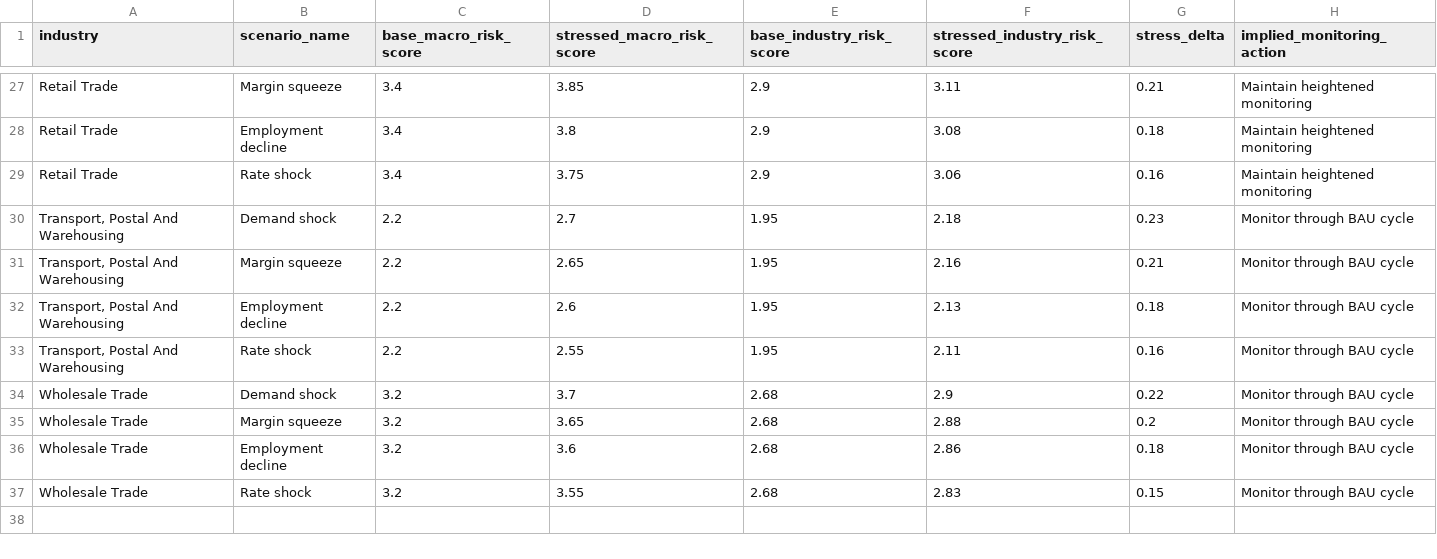
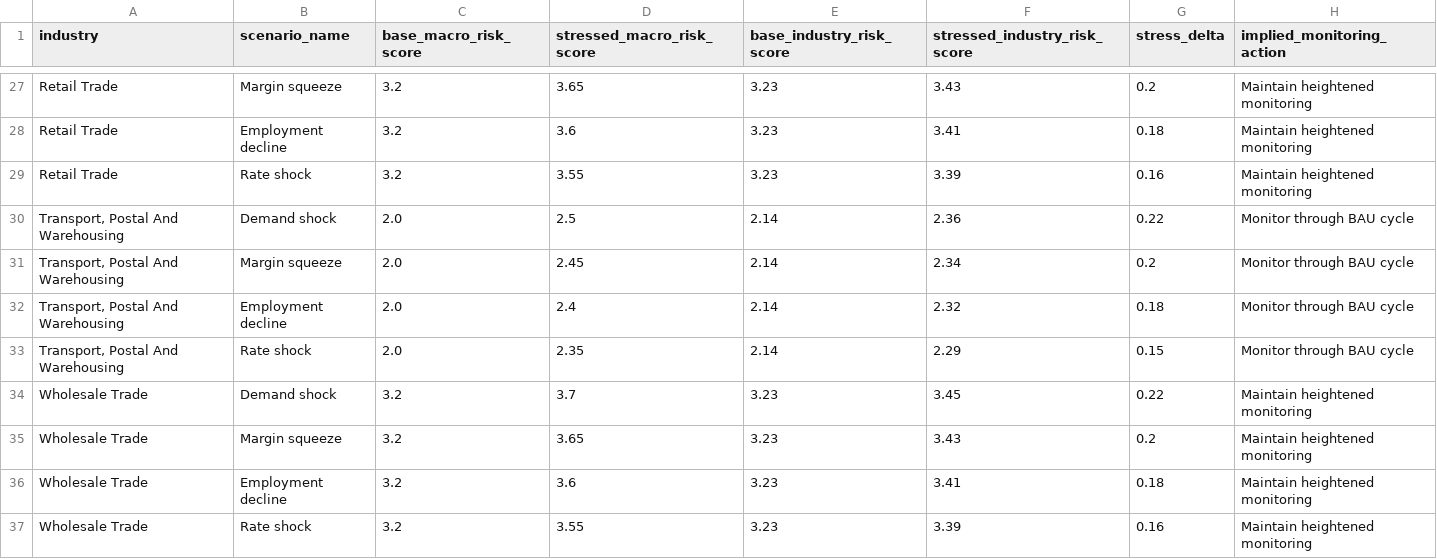
Before and after one commit to Jane511/industry-analysis, a CSV file: output/tables/industry_stress_test_matrix.csv, drawn as a sheet; only a part is shown, gaps mark what is left out; the diff covers the shown part only; the diff names each change by its address in the sheet, - before the commit and + after, or states it on an @@ line.

```diff
--- a/output/tables/industry_stress_test_matrix.csv
+++ b/output/tables/industry_stress_test_matrix.csv
-C27:C29 (base_macro_risk_score): 3.4
+C27:C29 (base_macro_risk_score): 3.2
-D27 (stressed_macro_risk_score): 3.85
+D27 (stressed_macro_risk_score): 3.65
-E27:E29 (base_industry_risk_score): 2.9
+E27:E29 (base_industry_risk_score): 3.23
-F27 (stressed_industry_risk_score): 3.11
+F27 (stressed_industry_risk_score): 3.43
-G27 (stress_delta): 0.21
+G27 (stress_delta): 0.2
-D28 (stressed_macro_risk_score): 3.8
+D28 (stressed_macro_risk_score): 3.6
-F28 (stressed_industry_risk_score): 3.08
+F28 (stressed_industry_risk_score): 3.41
-D29 (stressed_macro_risk_score): 3.75
+D29 (stressed_macro_risk_score): 3.55
-F29 (stressed_industry_risk_score): 3.06
+F29 (stressed_industry_risk_score): 3.39
-C30:C33 (base_macro_risk_score): 2.2
+C30:C33 (base_macro_risk_score): 2.0
-D30 (stressed_macro_risk_score): 2.7
+D30 (stressed_macro_risk_score): 2.5
-E30:E33 (base_industry_risk_score): 1.95
+E30:E33 (base_industry_risk_score): 2.14
-F30 (stressed_industry_risk_score): 2.18
+F30 (stressed_industry_risk_score): 2.36
-G30 (stress_delta): 0.23
+G30 (stress_delta): 0.22
-D31 (stressed_macro_risk_score): 2.65
+D31 (stressed_macro_risk_score): 2.45
-F31 (stressed_industry_risk_score): 2.16
+F31 (stressed_industry_risk_score): 2.34
-G31 (stress_delta): 0.21
+G31 (stress_delta): 0.2
-D32 (stressed_macro_risk_score): 2.6
+D32 (stressed_macro_risk_score): 2.4
-F32 (stressed_industry_risk_score): 2.13
+F32 (stressed_industry_risk_score): 2.32
-D33 (stressed_macro_risk_score): 2.55
+D33 (stressed_macro_risk_score): 2.35
-F33 (stressed_industry_risk_score): 2.11
+F33 (stressed_industry_risk_score): 2.29
-G33 (stress_delta): 0.16
+G33 (stress_delta): 0.15
-E34:E37 (base_industry_risk_score): 2.68
+E34:E37 (base_industry_risk_score): 3.23
-F34 (stressed_industry_risk_score): 2.9
+F34 (stressed_industry_risk_score): 3.45
-H34:H37 (implied_monitoring_action): Monitor through BAU cycle
+H34:H37 (implied_monitoring_action): Maintain heightened monitoring
-F35 (stressed_industry_risk_score): 2.88
+F35 (stressed_industry_risk_score): 3.43
-F36 (stressed_industry_risk_score): 2.86
+F36 (stressed_industry_risk_score): 3.41
-F37 (stressed_industry_risk_score): 2.83
+F37 (stressed_industry_risk_score): 3.39
-G37 (stress_delta): 0.15
+G37 (stress_delta): 0.16
```
Also changed, not shown: 104 edited cells elsewhere in this file, output/tables/industry_base_risk_scorecard.csv, output/tables/industry_credit_appetite_strategy.csv, 29 other files.
